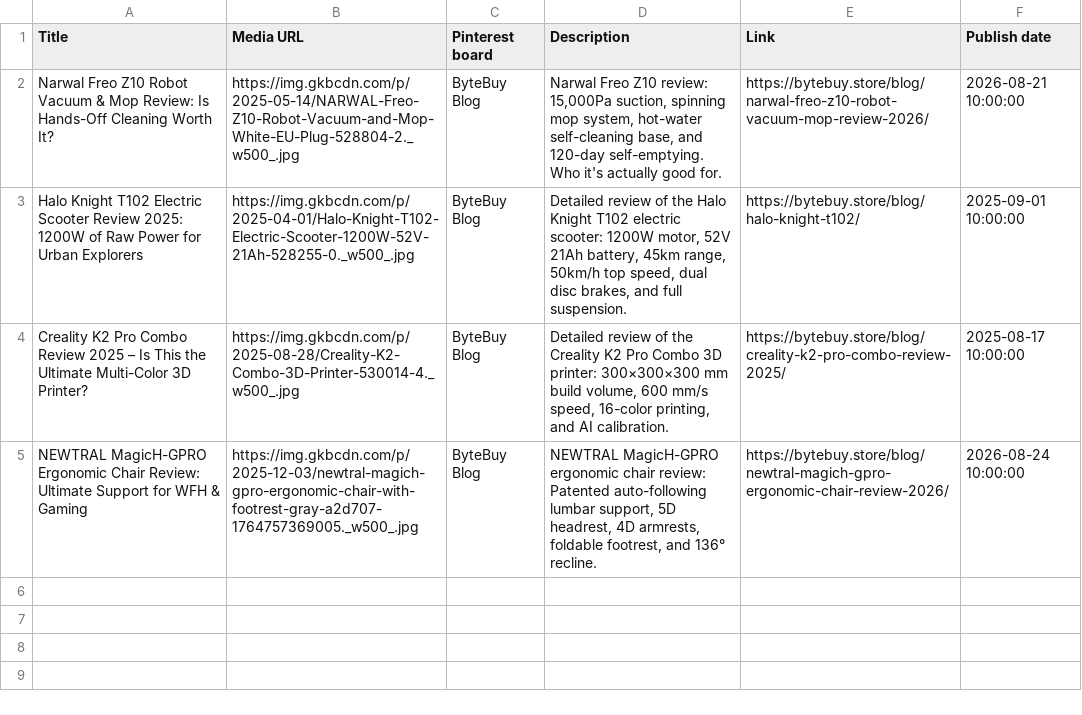
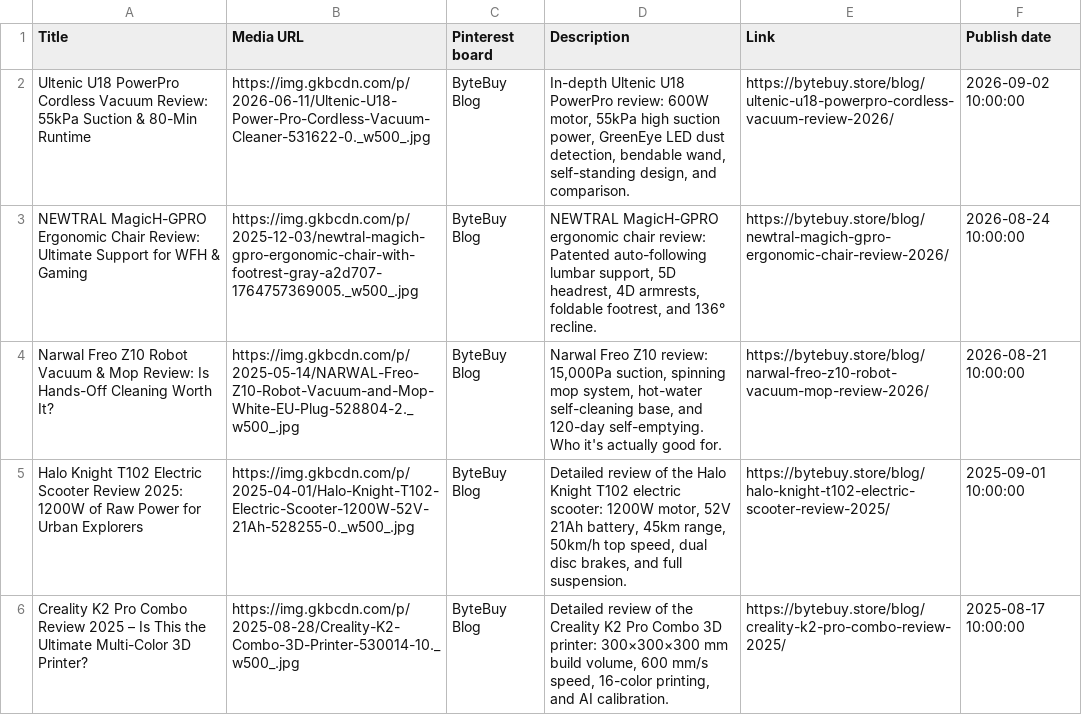
Before and after one commit to artpil/bytebuy, a CSV file: pinterest-articles.CSV, drawn as a sheet.

```diff
--- a/pinterest-articles.CSV
+++ b/pinterest-articles.CSV
@@ -1,5 +1,6 @@
 Title,Media URL,Pinterest board,Description,Link,Publish date
+"Ultenic U18 PowerPro Cordless Vacuum Review: 55kPa Suction & 80-Min Runtime","https://img.gkbcdn.com/p/2026-06-11/Ultenic-U18-Power-Pro-Cordless-Vacuum-Cleaner-531622-0._w500_.jpg","ByteBuy Blog","In-depth Ultenic U18 PowerPro review: 600W motor, 55kPa high suction power, GreenEye LED dust detection, bendable wand, self-standing design, and comparison.","https://bytebuy.store/blog/ultenic-u18-powerpro-cordless-vacuum-review-2026/","2026-09-02 10:00:00"
+"NEWTRAL MagicH-GPRO Ergonomic Chair Review: Ultimate Support for WFH & Gaming","https://img.gkbcdn.com/p/2025-12-03/newtral-magich-gpro-ergonomic-chair-with-footrest-gray-a2d707-1764757369005._w500_.jpg","ByteBuy Blog","NEWTRAL MagicH-GPRO ergonomic chair review: Patented auto-following lumbar support, 5D headrest, 4D armrests, foldable footrest, and 136° recline.","https://bytebuy.store/blog/newtral-magich-gpro-ergonomic-chair-review-2026/","2026-08-24 10:00:00"
 "Narwal Freo Z10 Robot Vacuum & Mop Review: Is Hands-Off Cleaning Worth It?","https://img.gkbcdn.com/p/2025-05-14/NARWAL-Freo-Z10-Robot-Vacuum-and-Mop-White-EU-Plug-528804-2._w500_.jpg","ByteBuy Blog","Narwal Freo Z10 review: 15,000Pa suction, spinning mop system, hot-water self-cleaning base, and 120-day self-emptying. Who it's actually good for.","https://bytebuy.store/blog/narwal-freo-z10-robot-vacuum-mop-review-2026/","2026-08-21 10:00:00"
-"Halo Knight T102 Electric Scooter Review 2025: 1200W of Raw Power for Urban Explorers","https://img.gkbcdn.com/p/2025-04-01/Halo-Knight-T102-Electric-Scooter-1200W-52V-21Ah-528255-0._w500_.jpg","ByteBuy Blog","Detailed review of the Halo Knight T102 electric scooter: 1200W motor, 52V 21Ah battery, 45km range, 50km/h top speed, dual disc brakes, and full suspension.","https://bytebuy.store/blog/halo-knight-t102/","2025-09-01 10:00:00"
-"Creality K2 Pro Combo Review 2025 – Is This the Ultimate Multi-Color 3D Printer?","https://img.gkbcdn.com/p/2025-08-28/Creality-K2-Combo-3D-Printer-530014-4._w500_.jpg","ByteBuy Blog","Detailed review of the Creality K2 Pro Combo 3D printer: 300×300×300 mm build volume, 600 mm/s speed, 16-color printing, and AI calibration.","https://bytebuy.store/blog/creality-k2-pro-combo-review-2025/","2025-08-17 10:00:00"
-"NEWTRAL MagicH-GPRO Ergonomic Chair Review: Ultimate Support for WFH & Gaming","https://img.gkbcdn.com/p/2025-12-03/newtral-magich-gpro-ergonomic-chair-with-footrest-gray-a2d707-1764757369005._w500_.jpg","ByteBuy Blog","NEWTRAL MagicH-GPRO ergonomic chair review: Patented auto-following lumbar support, 5D headrest, 4D armrests, foldable footrest, and 136° recline.","https://bytebuy.store/blog/newtral-magich-gpro-ergonomic-chair-review-2026/","2026-08-24 10:00:00"
+"Halo Knight T102 Electric Scooter Review 2025: 1200W of Raw Power for Urban Explorers","https://img.gkbcdn.com/p/2025-04-01/Halo-Knight-T102-Electric-Scooter-1200W-52V-21Ah-528255-0._w500_.jpg","ByteBuy Blog","Detailed review of the Halo Knight T102 electric scooter: 1200W motor, 52V 21Ah battery, 45km range, 50km/h top speed, dual disc brakes, and full suspension.","https://bytebuy.store/blog/halo-knight-t102-electric-scooter-review-2025/","2025-09-01 10:00:00"
+"Creality K2 Pro Combo Review 2025 – Is This the Ultimate Multi-Color 3D Printer?","https://img.gkbcdn.com/p/2025-08-28/Creality-K2-Combo-3D-Printer-530014-10._w500_.jpg","ByteBuy Blog","Detailed review of the Creality K2 Pro Combo 3D printer: 300×300×300 mm build volume, 600 mm/s speed, 16-color printing, and AI calibration.","https://bytebuy.store/blog/creality-k2-pro-combo-review-2025/","2025-08-17 10:00:00"
```
Also changed, not shown: 8 other files.
